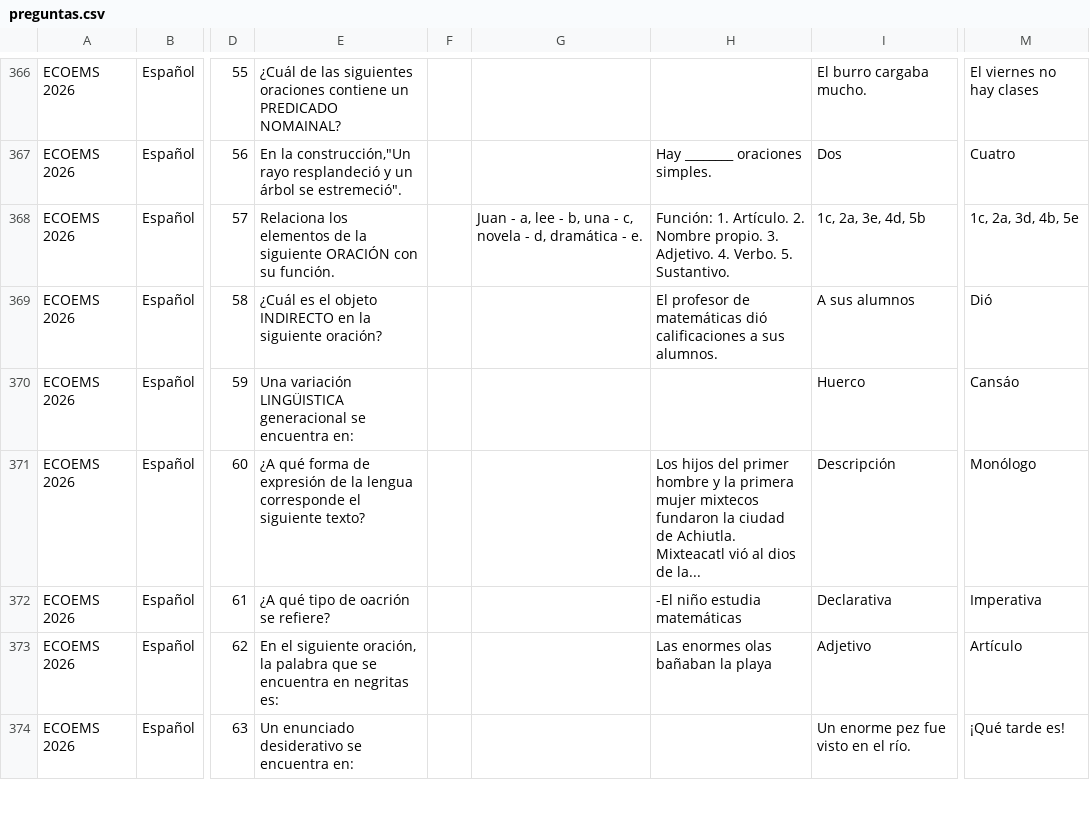
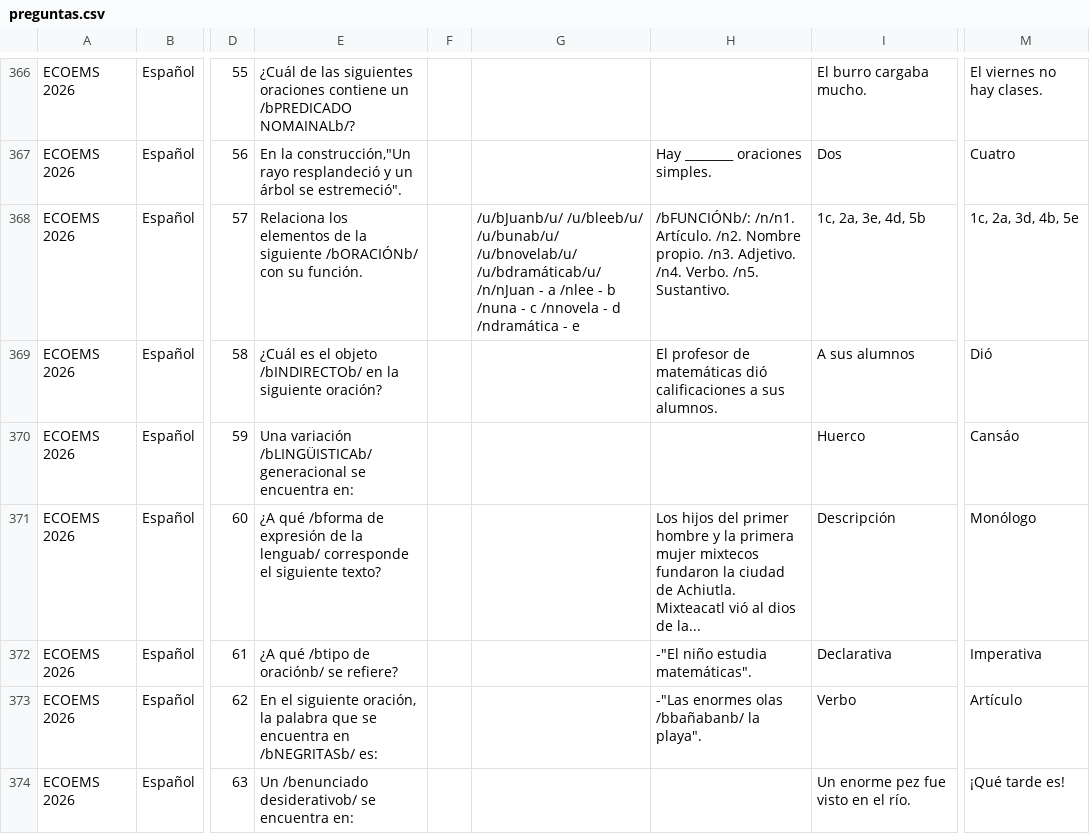
Before and after one commit to sitiocaep/SdEC, a CSV file: preguntas.csv, drawn as a sheet; only a part is shown, gaps mark what is left out; the diff covers the shown part only; the diff names each change by its address in the sheet, - before the commit and + after, or states it on an @@ line.

```diff
--- a/preguntas.csv
+++ b/preguntas.csv
-E366: …contiene un PREDICADO NOMAINAL?
+E366: …contiene un /bPREDICADO NOMAINALb/?
-M366: El viernes no hay clases
+M366: El viernes no hay clases.
-E368: …la siguiente ORACIÓN con su…
+E368: …la siguiente /bORACIÓNb/ con su…
-G368: Juan - a, lee - b, una - c, novela - d, dramática - e.
+G368: /u/bJuanb/u/ /u/bleeb/u/ /u/bunab/u/ /u/bnovelab/u/ /u/bdramáticab/u/ /n/nJuan - a /nlee - b /nuna - c /nnovela - d /ndramática - e
-H368: Función: 1. Artículo. 2. Nombre propio. 3. Adjetivo. 4. Verbo. 5. Sustantivo.
+H368: /bFUNCIÓNb/: /n/n1. Artículo. /n2. Nombre propio. /n3. Adjetivo. /n4. Verbo. /n5. Sustantivo.
-E369: …el objeto INDIRECTO en la…
+E369: …el objeto /bINDIRECTOb/ en la…
-E370: Una variación LINGÜISTICA generacional se…
+E370: Una variación /bLINGÜISTICAb/ generacional se…
-E371: ¿A qué forma de expresión de la lengua corresponde el…
+E371: ¿A qué /bforma de expresión de la lenguab/ corresponde el…
-E372: ¿A qué tipo de oacrión se refiere?
+E372: ¿A qué /btipo de oraciónb/ se refiere?
-H372: -El niño estudia matemáticas
+H372: -"El niño estudia matemáticas".
-E373: …encuentra en negritas es:
+E373: …encuentra en /bNEGRITASb/ es:
-H373: Las enormes olas bañaban la playa
+H373: -"Las enormes olas /bbañabanb/ la playa".
-I373: Adjetivo
+I373: Verbo
-E374: Un enunciado desiderativo se encuentra en:
+E374: Un /benunciado desiderativob/ se encuentra en:
```
Also changed, not shown: 62 edited cells elsewhere in this file, cursos.csv.
